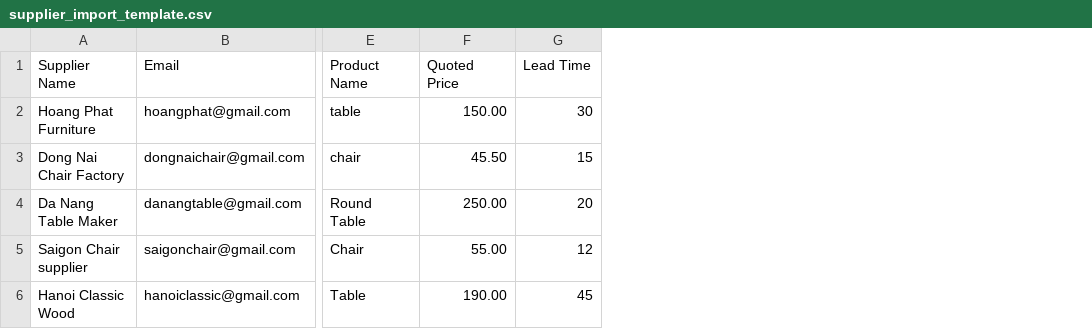
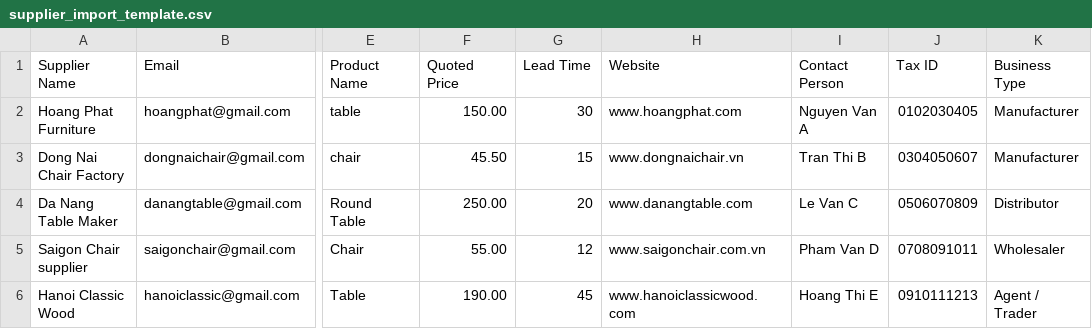
Before and after one commit to ezdproduct/Tr-sourcing, a CSV file: supplier_import_template.csv, drawn as a sheet; only a part is shown, gaps mark what is left out; the diff names each change by its address in the sheet, - before the commit and + after, or states it on an @@ line.

Commit message:
feat: enhance supplier details UI, implement Library tab with R2 storage, rename file capability, and fix UI alignments

```diff
--- a/supplier_import_template.csv
+++ b/supplier_import_template.csv
+column H (Website), rows 2-6: www.hoangphat.com | www.dongnaichair.vn | www.danangtable.com | www.saigonchair.com.vn | www.hanoiclassicwood.com
+column I (Contact Person), rows 2-6: Nguyen Van A | Tran Thi B | Le Van C | Pham Van D | Hoang Thi E
+column J (Tax ID), rows 2-6: 0102030405 | 0304050607 | 0506070809 | 0708091011 | 0910111213
+column K (Business Type), rows 2-6: Manufacturer | Manufacturer | Distributor | Wholesaler | Agent / Trader
```
Also changed, not shown: 17 other files.
